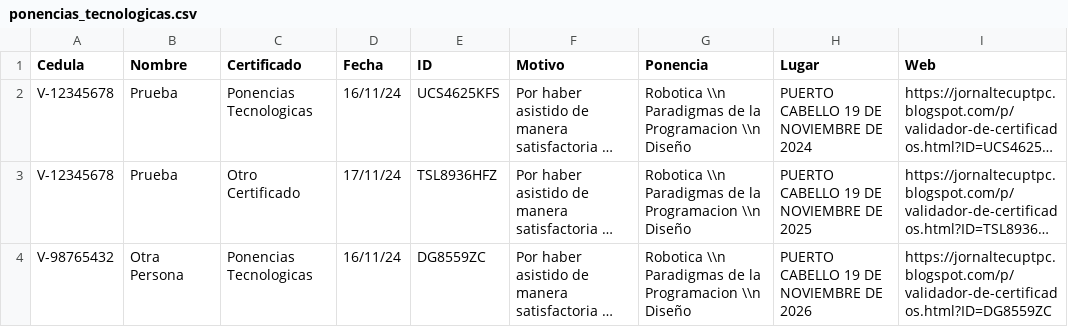
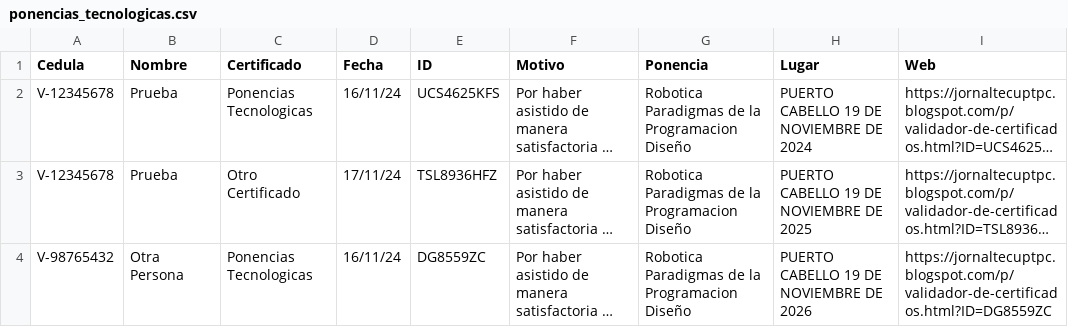
Before and after one commit to jesymca/validador_certificados, a CSV file: ponencias_tecnologicas.csv, drawn as a sheet; long unchanged cells end in …; ↵ is a line break in a cell; the diff names each change by its address in the sheet, - before the commit and + after, or states it on an @@ line.

Commit message:
salto

```diff
--- a/ponencias_tecnologicas.csv
+++ b/ponencias_tecnologicas.csv
-G2:G4 (Ponencia): Robotica \\n Paradigmas de la Programacion \\n Diseño
+G2:G4 (Ponencia): Robotica ↵ Paradigmas de la Programacion ↵ Diseño
```
